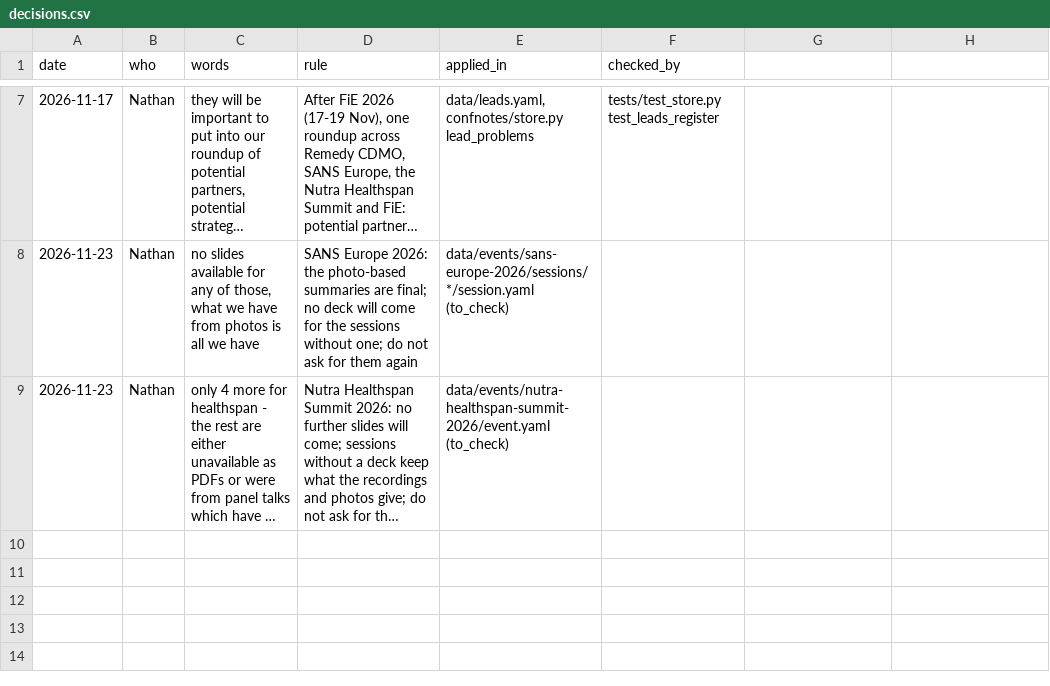
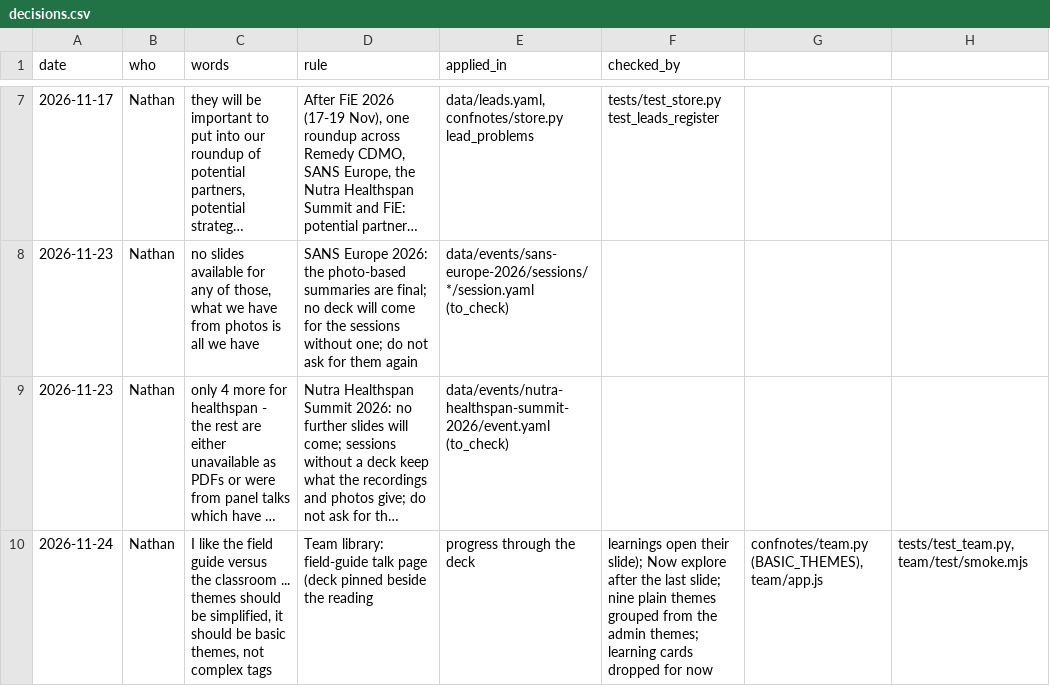
Before and after one commit to nathangray-max/Event-Notebook, a CSV file: docs/decisions.csv, drawn as a sheet; only a part is shown, gaps mark what is left out; long unchanged cells end in …; the diff names each change by its address in the sheet, - before the commit and + after, or states it on an @@ line.

```diff
--- a/docs/decisions.csv
+++ b/docs/decisions.csv
+row 10: 2026-11-24 | Nathan | I like the field guide versus the classroom ... themes should be simplified, it should be basic themes, not complex tags | Team library: field-guide talk page (deck pinned beside the reading | progress through the deck | learnings open their slide); Now explore after the last slide; nine plain themes grouped from the admin themes; learning cards dropped for now | confnotes/team.py (BASIC_THEMES), team/app.js | tests/test_team.py, team/test/smoke.mjs
```
Also changed, not shown: 1 other file.
